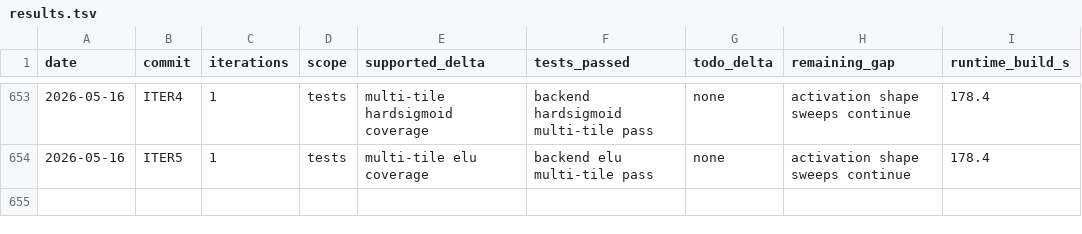
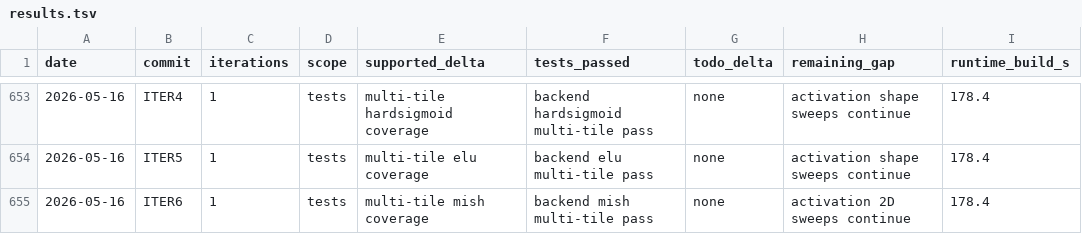
Before and after one commit to hanw/tinytpu, a TSV file: results.tsv, drawn as a sheet; only a part is shown, gaps mark what is left out; the diff names each change by its address in the sheet, - before the commit and + after, or states it on an @@ line.

Commit message:
tests: multi-tile mish coverage

```diff
--- a/results.tsv
+++ b/results.tsv
+row 655: 2026-05-16 | ITER6 | 1 | tests | multi-tile mish coverage | backend mish multi-tile pass | none | activation 2D sweeps continue | 178.4
```
Also changed, not shown: 1 other file.
